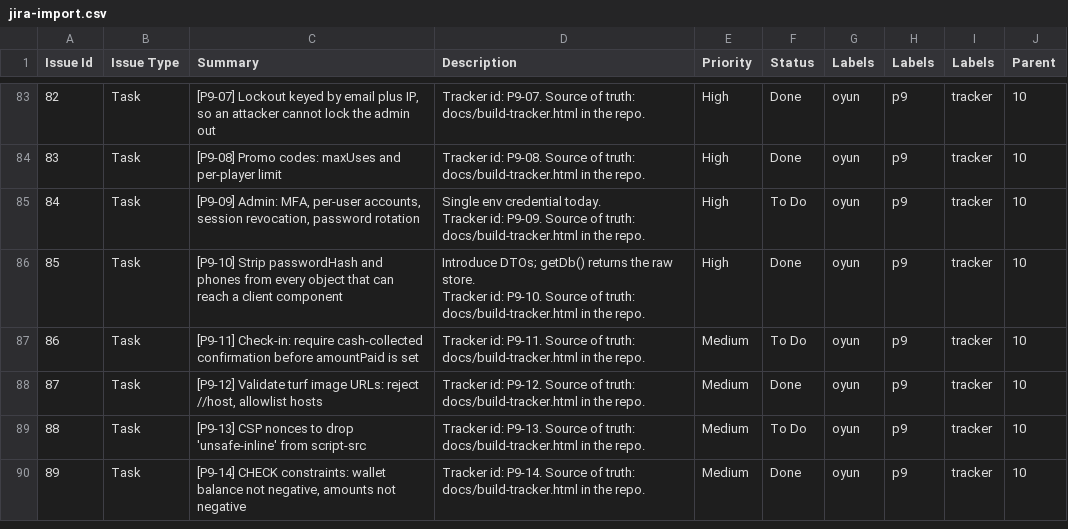
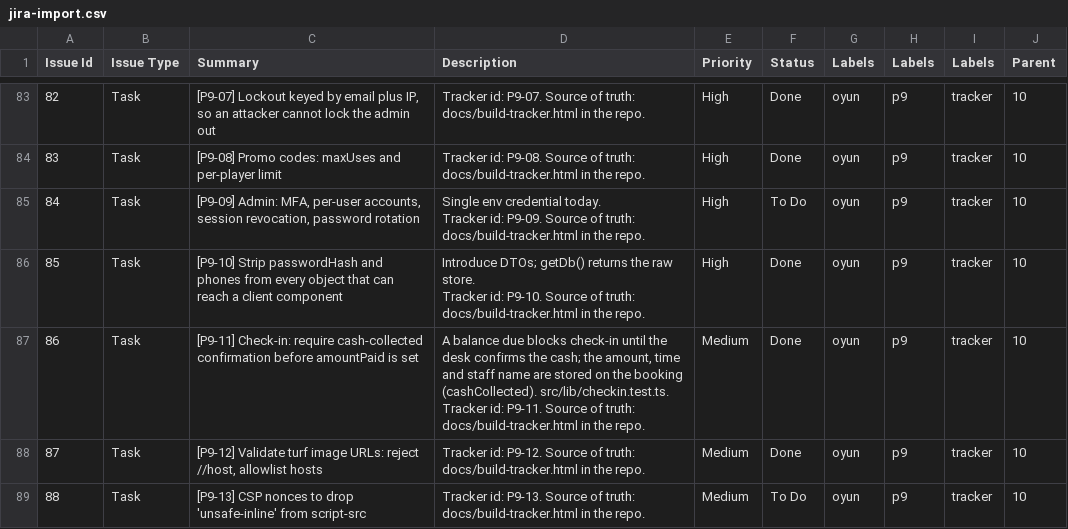
Before and after one commit to devcnisham/oyun, a CSV file: docs/jira-import.csv, drawn as a sheet; only a part is shown, gaps mark what is left out; the shorter side is filled out with more unchanged rows.

```diff
--- a/docs/jira-import.csv
+++ b/docs/jira-import.csv
@@ -240,3 +240,5 @@ Tracker id: P9-09. Source of truth: docs/build-tracker.html in the repo.","High"
 Tracker id: P9-10. Source of truth: docs/build-tracker.html in the repo.","High","Done","oyun","p9","tracker","10"
-"86","Task","[P9-11] Check-in: require cash-collected confirmation before amountPaid is set","Tracker id: P9-11. Source of truth: docs/build-tracker.html in the repo.","Medium","To Do","oyun","p9","tracker","10"
+"86","Task","[P9-11] Check-in: require cash-collected confirmation before amountPaid is set","A balance due blocks check-in until the desk confirms the cash; the amount, time and staff name are stored on the booking (cashCollected). src/lib/checkin.test.ts.
+
+Tracker id: P9-11. Source of truth: docs/build-tracker.html in the repo.","Medium","Done","oyun","p9","tracker","10"
 "87","Task","[P9-12] Validate turf image URLs: reject //host, allowlist hosts","Tracker id: P9-12. Source of truth: docs/build-tracker.html in the repo.","Medium","Done","oyun","p9","tracker","10"
```
Also changed, not shown: 8 other files.
